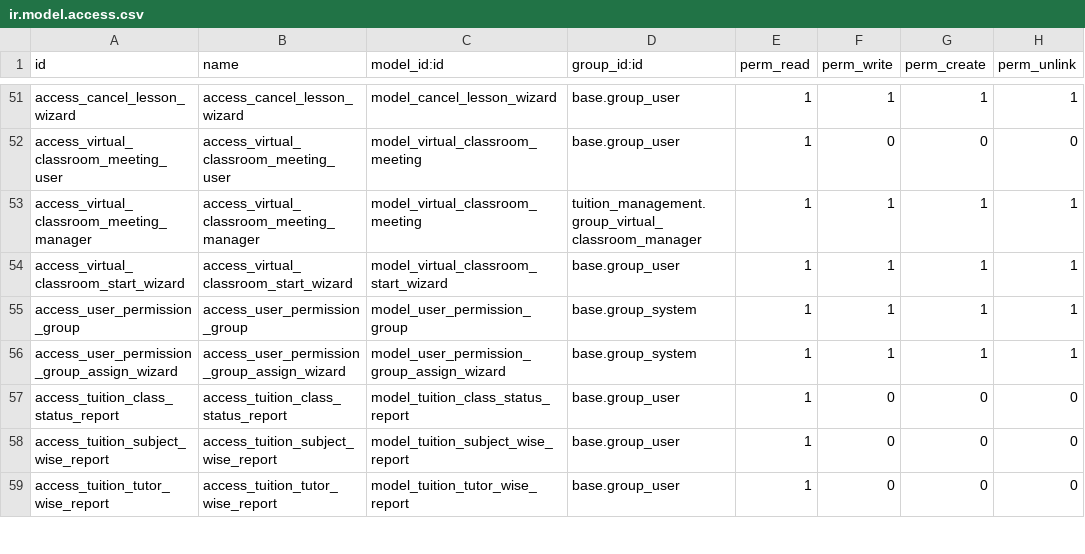
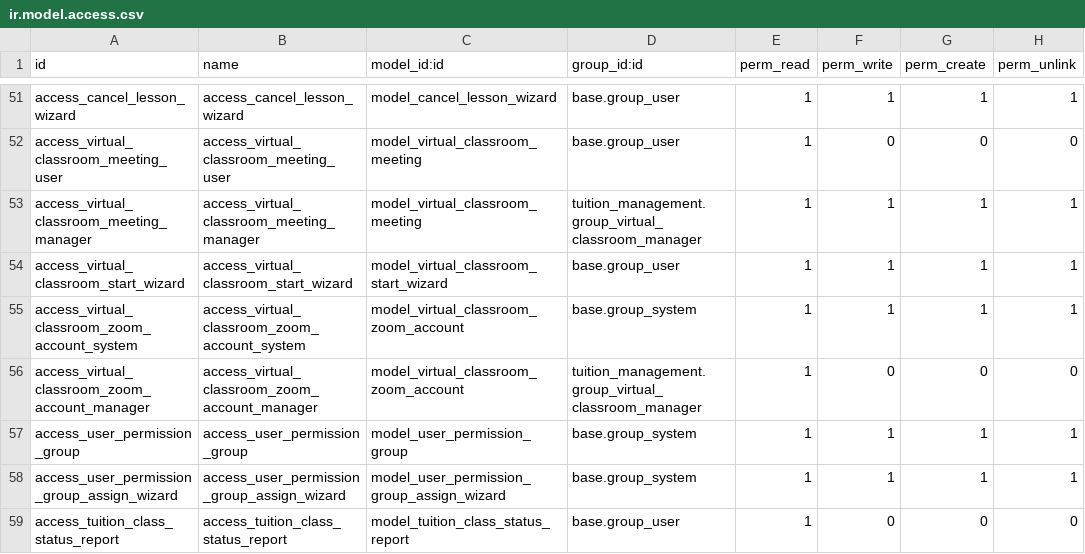
Before and after one commit to catchtommy/odoo-community, a CSV file: addons/tuition_management/security/ir.model.access.csv, drawn as a sheet; only a part is shown, gaps mark what is left out; the shorter side is filled out with more unchanged rows.

Commit message:
added zoom integration

```diff
--- a/addons/tuition_management/security/ir.model.access.csv
+++ b/addons/tuition_management/security/ir.model.access.csv
@@ -54,2 +54,4 @@ access_virtual_classroom_meeting_manager,access_virtual_classroom_meeting_manage
 access_virtual_classroom_start_wizard,access_virtual_classroom_start_wizard,model_virtual_classroom_start_wizard,base.group_user,1,1,1,1
+access_virtual_classroom_zoom_account_system,access_virtual_classroom_zoom_account_system,model_virtual_classroom_zoom_account,base.group_system,1,1,1,1
+access_virtual_classroom_zoom_account_manager,access_virtual_classroom_zoom_account_manager,model_virtual_classroom_zoom_account,tuition_management.group_virtual_classroom_manager,1,0,0,0
 access_user_permission_group,access_user_permission_group,model_user_permission_group,base.group_system,1,1,1,1
```
Also changed, not shown: 12 other files.
